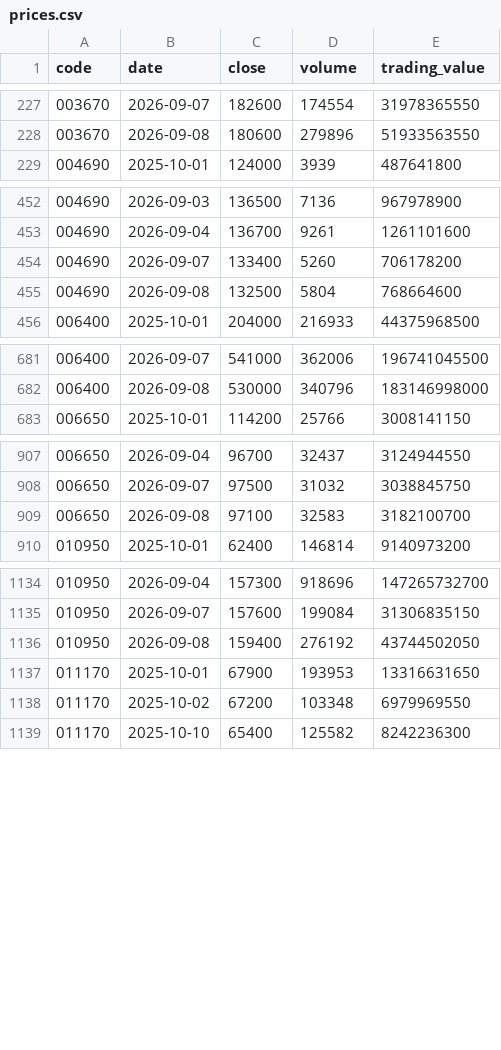
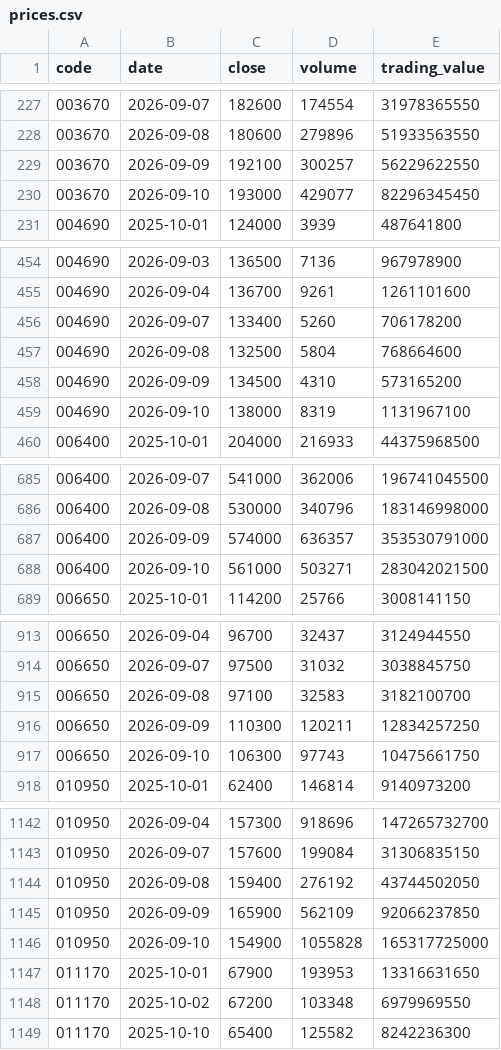
Before and after one commit to Jayk-resonance/sk-innovation-stock-kpi, a CSV file: data/normalized/prices.csv, drawn as a sheet; only a part is shown, gaps mark what is left out; the diff covers the shown part only; the diff names each change by its address in the sheet, - before the commit and + after, or states it on an @@ line.

Commit message:
Update dashboard data for 2026-09-10

```diff
--- a/data/normalized/prices.csv
+++ b/data/normalized/prices.csv
+row 229: 003670 | 2026-09-09 | 192100 | 300257 | 56229622550
+row 230: 003670 | 2026-09-10 | 193000 | 429077 | 82296345450
+row 458: 004690 | 2026-09-09 | 134500 | 4310 | 573165200
+row 459: 004690 | 2026-09-10 | 138000 | 8319 | 1131967100
+row 687: 006400 | 2026-09-09 | 574000 | 636357 | 353530791000
+row 688: 006400 | 2026-09-10 | 561000 | 503271 | 283042021500
+row 916: 006650 | 2026-09-09 | 110300 | 120211 | 12834257250
+row 917: 006650 | 2026-09-10 | 106300 | 97743 | 10475661750
+row 1145: 010950 | 2026-09-09 | 165900 | 562109 | 92066237850
+row 1146: 010950 | 2026-09-10 | 154900 | 1055828 | 165317725000
```
Also changed, not shown: 12 added rows elsewhere in this file, data/reference/monthly.csv, 5 other files.
